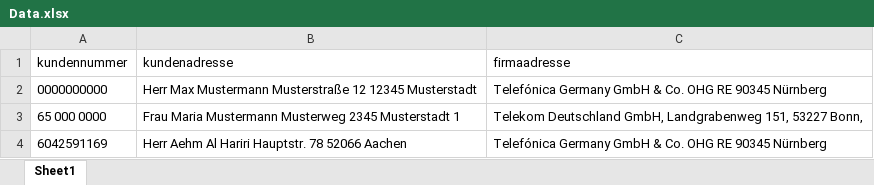
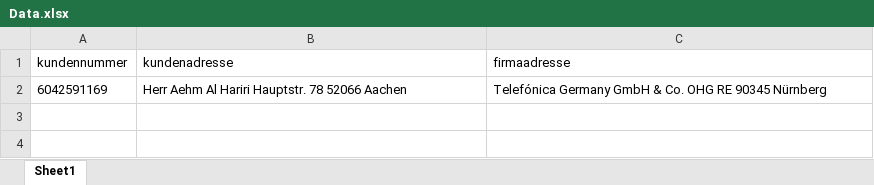
Before and after one commit to anaskudaish/Automatische-Kuendigung, an Excel workbook: Data.xlsx, sheet Sheet1, drawn as a sheet; values as stored, in another font and other column widths than the file's, no borders; the diff names each change by its address in the sheet, - before the commit and + after, or states it on an @@ line.

```diff
--- a/Data.xlsx (sheet Sheet1)
+++ b/Data.xlsx (sheet Sheet1)
-row 2: 0000000000 | Herr Max Mustermann Musterstraße 12 12345 Musterstadt | Telefónica Germany GmbH & Co. OHG RE 90345 Nürnberg
-row 3: 65 000 0000 | Frau Maria Mustermann Musterweg 2345 Musterstadt 1 | Telekom Deutschland GmbH, Landgrabenweg 151, 53227 Bonn,
```
Also changed, not shown: 9 other files.
